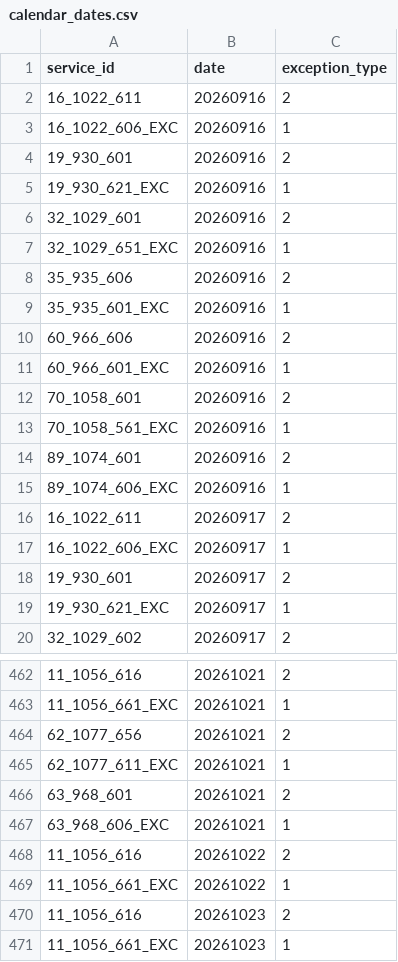
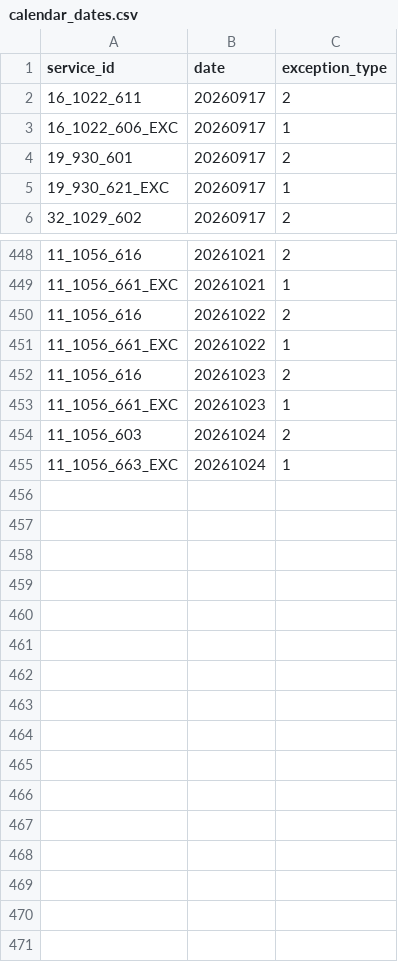
Before and after one commit to WireNext/emtgfs, a CSV file: data_csv/calendar_dates.csv, drawn as a sheet; only a part is shown, gaps mark what is left out; removed rows and columns are numbered as before the commit, all else as after; the diff covers the shown part only; the diff names each change by its address in the sheet, - before the commit and + after, or states it on an @@ line.

```diff
--- a/data_csv/calendar_dates.csv
+++ b/data_csv/calendar_dates.csv
-row 2: 16_1022_611 | 20260916 | 2
-row 3: 16_1022_606_EXC | 20260916 | 1
-row 4: 19_930_601 | 20260916 | 2
-row 5: 19_930_621_EXC | 20260916 | 1
-row 6: 32_1029_601 | 20260916 | 2
-row 7: 32_1029_651_EXC | 20260916 | 1
-row 8: 35_935_606 | 20260916 | 2
-row 9: 35_935_601_EXC | 20260916 | 1
-row 10: 60_966_606 | 20260916 | 2
-row 11: 60_966_601_EXC | 20260916 | 1
-row 12: 70_1058_601 | 20260916 | 2
-row 13: 70_1058_561_EXC | 20260916 | 1
-row 14: 89_1074_601 | 20260916 | 2
-row 15: 89_1074_606_EXC | 20260916 | 1
-row 464: 62_1077_656 | 20261021 | 2
-row 465: 62_1077_611_EXC | 20261021 | 1
-row 466: 63_968_601 | 20261021 | 2
-row 467: 63_968_606_EXC | 20261021 | 1
+row 454: 11_1056_603 | 20261024 | 2
+row 455: 11_1056_663_EXC | 20261024 | 1
```
Also changed, not shown: 8 added rows and 8 removed rows elsewhere in this file, data_csv/calendar.csv, data_csv/feed_info.csv, 2 other files.
